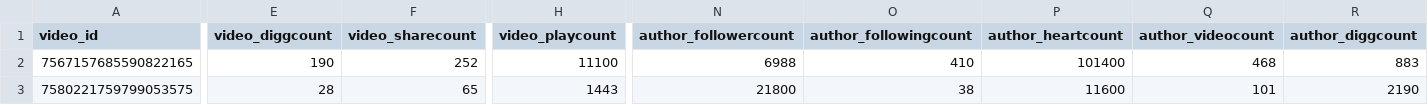
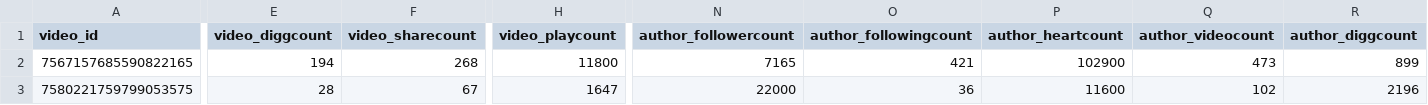
Before and after one commit to 1nfinit0/fufa, a CSV file: public/media/CUI-NA-000008/videos/data.csv, drawn as a sheet; only a part is shown, gaps mark what is left out; the diff names each change by its address in the sheet, - before the commit and + after, or states it on an @@ line.

```diff
--- a/public/media/CUI-NA-000008/videos/data.csv
+++ b/public/media/CUI-NA-000008/videos/data.csv
-E2 (video_diggcount): 190
+E2 (video_diggcount): 194
-F2 (video_sharecount): 252
+F2 (video_sharecount): 268
-H2 (video_playcount): 11100
+H2 (video_playcount): 11800
-N2 (author_followercount): 6988
+N2 (author_followercount): 7165
-O2 (author_followingcount): 410
+O2 (author_followingcount): 421
-P2 (author_heartcount): 101400
+P2 (author_heartcount): 102900
-Q2 (author_videocount): 468
+Q2 (author_videocount): 473
-R2 (author_diggcount): 883
+R2 (author_diggcount): 899
-F3 (video_sharecount): 65
+F3 (video_sharecount): 67
-H3 (video_playcount): 1443
+H3 (video_playcount): 1647
-N3 (author_followercount): 21800
+N3 (author_followercount): 22000
-O3 (author_followingcount): 38
+O3 (author_followingcount): 36
-Q3 (author_videocount): 101
+Q3 (author_videocount): 102
-R3 (author_diggcount): 2190
+R3 (author_diggcount): 2196
```
Also changed, not shown: public/media/PRO-YA-000010/videos/data.csv, 25 other files.
